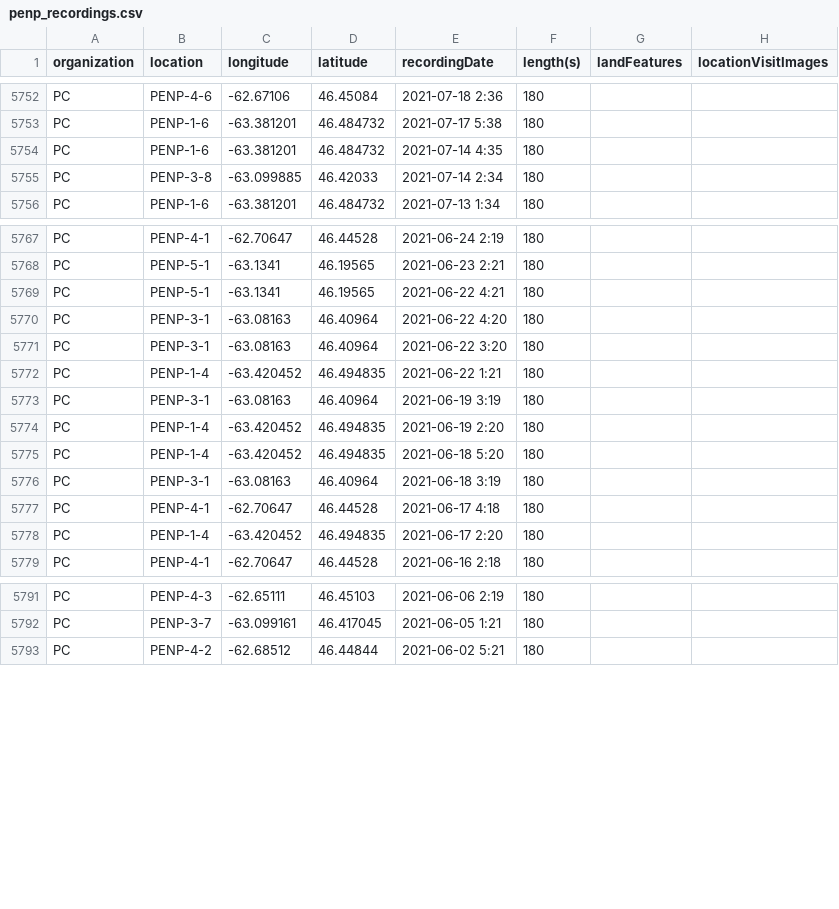
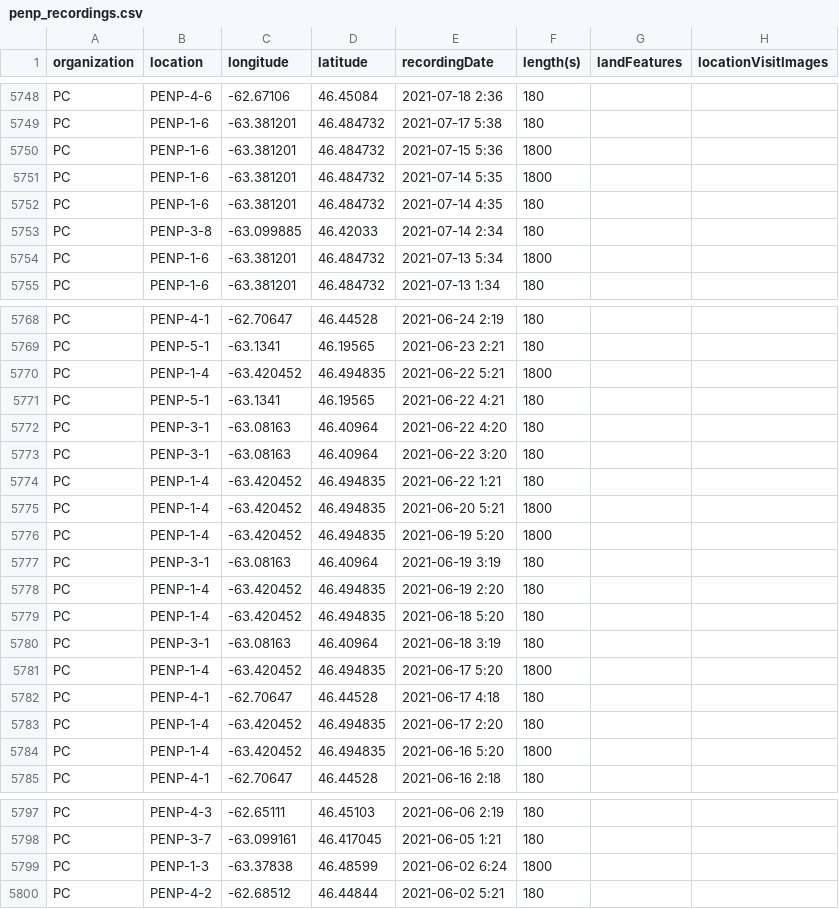
Before and after one commit to biodiversitypathways/peinp, a CSV file: penp_recordings.csv, drawn as a sheet; only a part is shown, gaps mark what is left out; the diff covers the shown part only.

```diff
--- a/penp_recordings.csv
+++ b/penp_recordings.csv
@@ -5753,4 +5749,7 @@ PC,PENP-4-6,-62.67106,46.45084,2021-07-18 2:36,180,,
 PC,PENP-1-6,-63.381201,46.484732,2021-07-17 5:38,180,,
+PC,PENP-1-6,-63.381201,46.484732,2021-07-15 5:36,1800,,
+PC,PENP-1-6,-63.381201,46.484732,2021-07-14 5:35,1800,,
 PC,PENP-1-6,-63.381201,46.484732,2021-07-14 4:35,180,,
 PC,PENP-3-8,-63.099885,46.42033,2021-07-14 2:34,180,,
+PC,PENP-1-6,-63.381201,46.484732,2021-07-13 5:34,1800,,
 PC,PENP-1-6,-63.381201,46.484732,2021-07-13 1:34,180,,
@@ -5768,2 +5769,3 @@ PC,PENP-4-1,-62.70647,46.44528,2021-06-24 2:19,180,,
 PC,PENP-5-1,-63.1341,46.19565,2021-06-23 2:21,180,,
+PC,PENP-1-4,-63.420452,46.494835,2021-06-22 5:21,1800,,
 PC,PENP-5-1,-63.1341,46.19565,2021-06-22 4:21,180,,
@@ -5772,2 +5774,4 @@ PC,PENP-3-1,-63.08163,46.40964,2021-06-22 3:20,180,,
 PC,PENP-1-4,-63.420452,46.494835,2021-06-22 1:21,180,,
+PC,PENP-1-4,-63.420452,46.494835,2021-06-20 5:21,1800,,
+PC,PENP-1-4,-63.420452,46.494835,2021-06-19 5:20,1800,,
 PC,PENP-3-1,-63.08163,46.40964,2021-06-19 3:19,180,,
@@ -5776,4 +5780,6 @@ PC,PENP-1-4,-63.420452,46.494835,2021-06-18 5:20,180,,
 PC,PENP-3-1,-63.08163,46.40964,2021-06-18 3:19,180,,
+PC,PENP-1-4,-63.420452,46.494835,2021-06-17 5:20,1800,,
 PC,PENP-4-1,-62.70647,46.44528,2021-06-17 4:18,180,,
 PC,PENP-1-4,-63.420452,46.494835,2021-06-17 2:20,180,,
+PC,PENP-1-4,-63.420452,46.494835,2021-06-16 5:20,1800,,
 PC,PENP-4-1,-62.70647,46.44528,2021-06-16 2:18,180,,
@@ -5792,2 +5798,3 @@ PC,PENP-4-3,-62.65111,46.45103,2021-06-06 2:19,180,,
 PC,PENP-3-7,-63.099161,46.417045,2021-06-05 1:21,180,,
+PC,PENP-1-3,-63.37838,46.48599,2021-06-02 6:24,1800,,
 PC,PENP-4-2,-62.68512,46.44844,2021-06-02 5:21,180,,
```
Also changed, not shown: 10 added rows, 5 removed rows and 4 edited cells elsewhere in this file, tasks/2021tasks.csv, tasks/2022tasks.csv, 7 other files.
